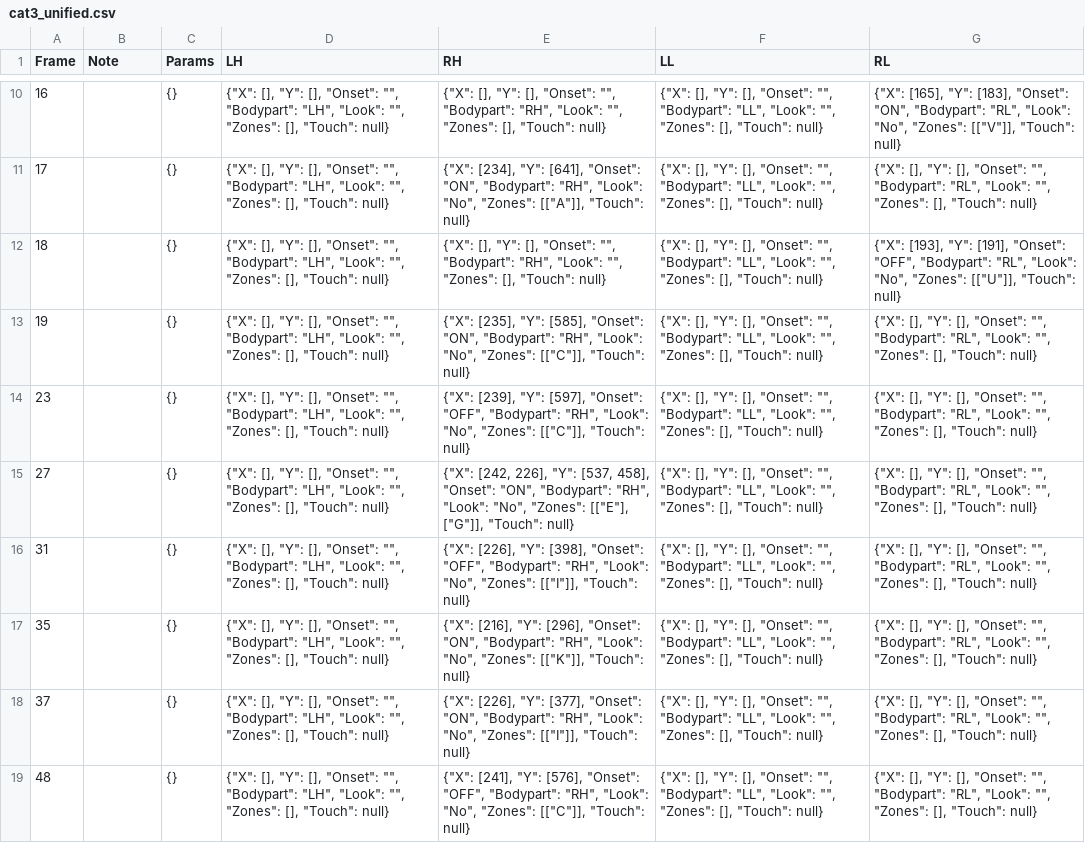
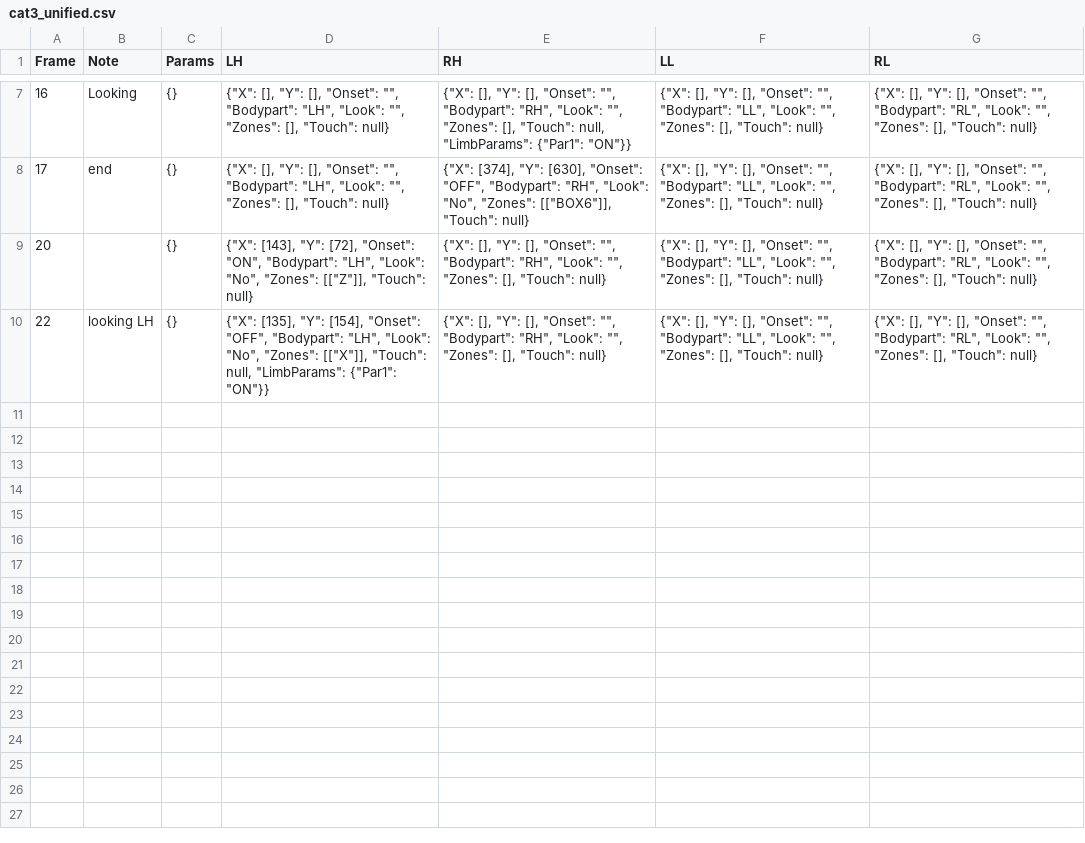
Before and after one commit to ctu-vras/touch-coder, a CSV file: Labeled_data/cat3/data/cat3_unified.csv, drawn as a sheet; only a part is shown, gaps mark what is left out; removed rows and columns are numbered as before the commit, all else as after; the diff covers the shown part only; the diff names each change by its address in the sheet, - before the commit and + after, or states it on an @@ line.

```diff
--- a/Labeled_data/cat3/data/cat3_unified.csv
+++ b/Labeled_data/cat3/data/cat3_unified.csv
-B7 (Note): (empty)
+B7 (Note): Looking
-E7 (RH): …[], "Touch": null}
+E7 (RH): …[], "Touch": null, "LimbParams": {"Par1": "ON"}}
-G7 (RL): {"X": [165], "Y": [183], "Onset": "ON", "Bodypart": "RL", "Look": "No", "Zones": [["V"]], "Touch": null}
+G7 (RL): {"X": [], "Y": [], "Onset": "", "Bodypart": "RL", "Look": "", "Zones": [], "Touch": null}
-B8 (Note): (empty)
+B8 (Note): end
-E8 (RH): {"X": [234], "Y": [641], "Onset": "ON", "Bodypart": "RH", "Look": "No", "Zones": [["A"]], "Touch": null}
+E8 (RH): {"X": [374], "Y": [630], "Onset": "OFF", "Bodypart": "RH", "Look": "No", "Zones": [["BOX6"]], "Touch": null}
-row 12: 18 |  | {} | {"X": [], "Y": [], "Onset": "", "Bodypart": "LH", "Look": "", "Zones": [], "Touch": null} | {"X": [], "Y": [], "Onset": "", "Bodypart": "RH", "Look": "", "Zones": [], "Touch": null} | {"X": [], "Y": [], "Onset": "", "Bodypart": "LL", "Look": "", "Zones": [], "Touch": null} | {"X": [193], "Y": [191], "Onset": "OFF", "Bodypart": "RL", "Look": "No", "Zones": [["U"]], "Touch": null}
-A9 (Frame): 19
+A9 (Frame): 20
-D9 (LH): {"X": [], "Y": [], "Onset": "", "Bodypart": "LH", "Look": "", "Zones": [], "Touch": null}
+D9 (LH): {"X": [143], "Y": [72], "Onset": "ON", "Bodypart": "LH", "Look": "No", "Zones": [["Z"]], "Touch": null}
-E9 (RH): {"X": [235], "Y": [585], "Onset": "ON", "Bodypart": "RH", "Look": "No", "Zones": [["C"]], "Touch": null}
+E9 (RH): {"X": [], "Y": [], "Onset": "", "Bodypart": "RH", "Look": "", "Zones": [], "Touch": null}
-row 14: 23 |  | {} | {"X": [], "Y": [], "Onset": "", "Bodypart": "LH", "Look": "", "Zones": [], "Touch": null} | {"X": [239], "Y": [597], "Onset": "OFF", "Bodypart": "RH", "Look": "No", "Zones": [["C"]], "Touch": null} | {"X": [], "Y": [], "Onset": "", "Bodypart": "LL", "Look": "", "Zones": [], "Touch": null} | {"X": [], "Y": [], "Onset": "", "Bodypart": "RL", "Look": "", "Zones": [], "Touch": null}
-row 15: 27 |  | {} | {"X": [], "Y": [], "Onset": "", "Bodypart": "LH", "Look": "", "Zones": [], "Touch": null} | {"X": [242, 226], "Y": [537, 458], "Onset": "ON", "Bodypart": "RH", "Look": "No", "Zones": [["E"], ["G"]], "Touch": null} | {"X": [], "Y": [], "Onset": "", "Bodypart": "LL", "Look": "", "Zones": [], "Touch": null} | {"X": [], "Y": [], "Onset": "", "Bodypart": "RL", "Look": "", "Zones": [], "Touch": null}
-row 16: 31 |  | {} | {"X": [], "Y": [], "Onset": "", "Bodypart": "LH", "Look": "", "Zones": [], "Touch": null} | {"X": [226], "Y": [398], "Onset": "OFF", "Bodypart": "RH", "Look": "No", "Zones": [["I"]], "Touch": null} | {"X": [], "Y": [], "Onset": "", "Bodypart": "LL", "Look": "", "Zones": [], "Touch": null} | {"X": [], "Y": [], "Onset": "", "Bodypart": "RL", "Look": "", "Zones": [], "Touch": null}
-A10 (Frame): 35
+A10 (Frame): 22
-B10 (Note): (empty)
+B10 (Note): looking LH
-D10 (LH): {"X": [], "Y": [], "Onset": "", "Bodypart": "LH", "Look": "", "Zones": [], "Touch": null}
+D10 (LH): {"X": [135], "Y": [154], "Onset": "OFF", "Bodypart": "LH", "Look": "No", "Zones": [["X"]], "Touch": null, "LimbParams": {"Par1": "ON"}}
-E10 (RH): {"X": [216], "Y": [296], "Onset": "ON", "Bodypart": "RH", "Look": "No", "Zones": [["K"]], "Touch": null}
+E10 (RH): {"X": [], "Y": [], "Onset": "", "Bodypart": "RH", "Look": "", "Zones": [], "Touch": null}
-row 18: 37 |  | {} | {"X": [], "Y": [], "Onset": "", "Bodypart": "LH", "Look": "", "Zones": [], "Touch": null} | {"X": [226], "Y": [377], "Onset": "ON", "Bodypart": "RH", "Look": "No", "Zones": [["I"]], "Touch": null} | {"X": [], "Y": [], "Onset": "", "Bodypart": "LL", "Look": "", "Zones": [], "Touch": null} | {"X": [], "Y": [], "Onset": "", "Bodypart": "RL", "Look": "", "Zones": [], "Touch": null}
-row 19: 48 |  | {} | {"X": [], "Y": [], "Onset": "", "Bodypart": "LH", "Look": "", "Zones": [], "Touch": null} | {"X": [241], "Y": [576], "Onset": "OFF", "Bodypart": "RH", "Look": "No", "Zones": [["C"]], "Touch": null} | {"X": [], "Y": [], "Onset": "", "Bodypart": "LL", "Look": "", "Zones": [], "Touch": null} | {"X": [], "Y": [], "Onset": "", "Bodypart": "RL", "Look": "", "Zones": [], "Touch": null}
```
Also changed, not shown: 2 added rows, 5 removed rows and 7 edited cells elsewhere in this file, Labeled_data/cat3/export/cat3_export.csv, Labeled_data/cat3/plots/analysis_table_frames.csv, 14 other files.
